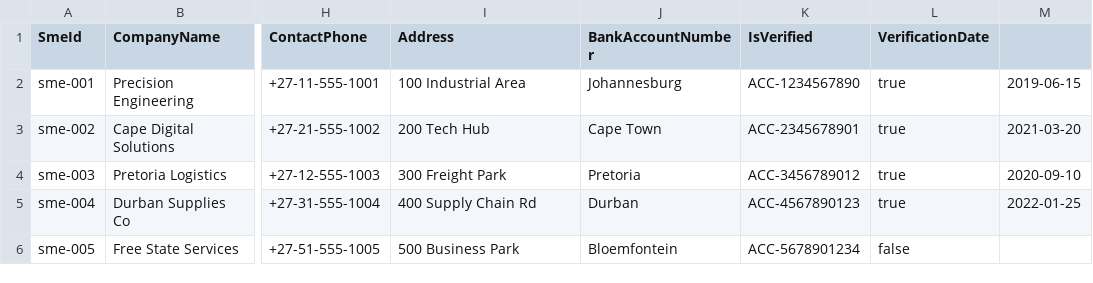
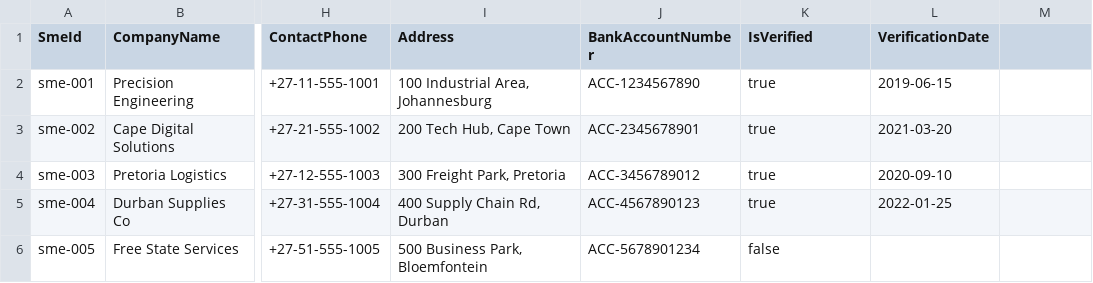
Before and after one commit to Takalani-Mukwevho/Team-UFS-EDHE, a CSV file: Data/smes.csv, drawn as a sheet; only a part is shown, gaps mark what is left out; the diff names each change by its address in the sheet, - before the commit and + after, or states it on an @@ line.

```diff
--- a/Data/smes.csv
+++ b/Data/smes.csv
-I2 (Address): 100 Industrial Area
+I2 (Address): 100 Industrial Area, Johannesburg
-J2 (BankAccountNumber): Johannesburg
+J2 (BankAccountNumber): ACC-1234567890
-K2 (IsVerified): ACC-1234567890
+K2 (IsVerified): true
-L2 (VerificationDate): true
+L2 (VerificationDate): 2019-06-15
-M2: 2019-06-15
+M2: (empty)
-I3 (Address): 200 Tech Hub
+I3 (Address): 200 Tech Hub, Cape Town
-J3 (BankAccountNumber): Cape Town
+J3 (BankAccountNumber): ACC-2345678901
-K3 (IsVerified): ACC-2345678901
+K3 (IsVerified): true
-L3 (VerificationDate): true
+L3 (VerificationDate): 2021-03-20
-M3: 2021-03-20
+M3: (empty)
-I4 (Address): 300 Freight Park
+I4 (Address): 300 Freight Park, Pretoria
-J4 (BankAccountNumber): Pretoria
+J4 (BankAccountNumber): ACC-3456789012
-K4 (IsVerified): ACC-3456789012
+K4 (IsVerified): true
-L4 (VerificationDate): true
+L4 (VerificationDate): 2020-09-10
-M4: 2020-09-10
+M4: (empty)
-I5 (Address): 400 Supply Chain Rd
+I5 (Address): 400 Supply Chain Rd, Durban
-J5 (BankAccountNumber): Durban
+J5 (BankAccountNumber): ACC-4567890123
-K5 (IsVerified): ACC-4567890123
+K5 (IsVerified): true
-L5 (VerificationDate): true
+L5 (VerificationDate): 2022-01-25
-M5: 2022-01-25
+M5: (empty)
-I6 (Address): 500 Business Park
+I6 (Address): 500 Business Park, Bloemfontein
-J6 (BankAccountNumber): Bloemfontein
+J6 (BankAccountNumber): ACC-5678901234
-K6 (IsVerified): ACC-5678901234
+K6 (IsVerified): false
-L6 (VerificationDate): false
+L6 (VerificationDate): (empty)
```
Also changed, not shown: Data/buyers.csv, 51 other files.
